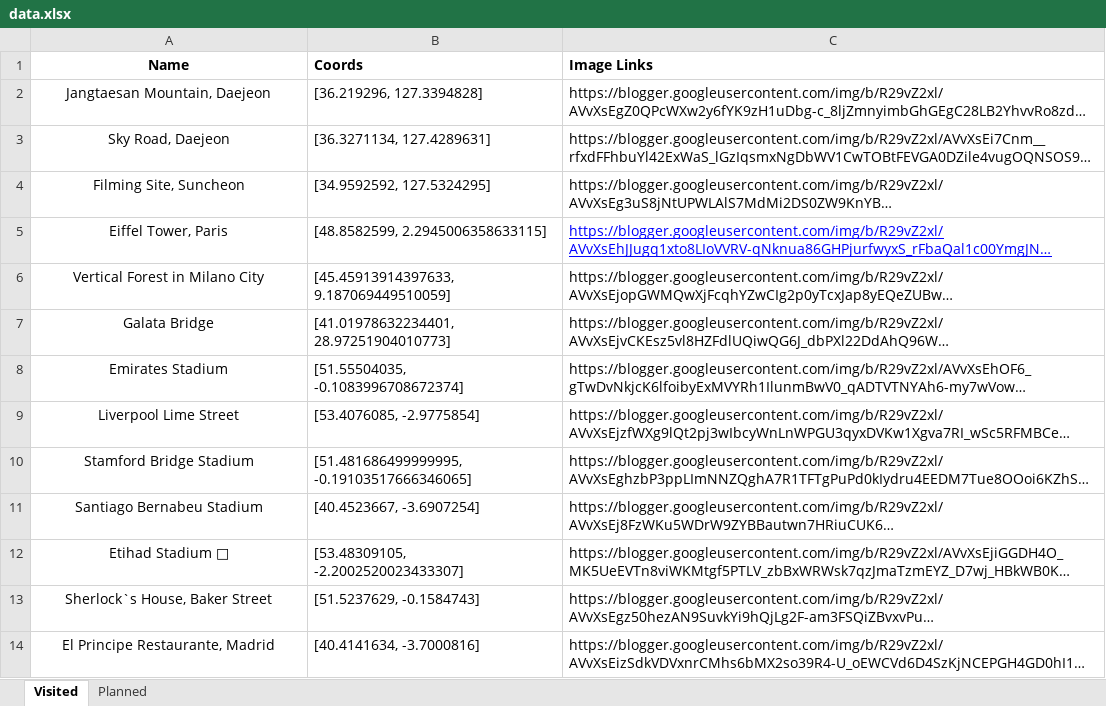
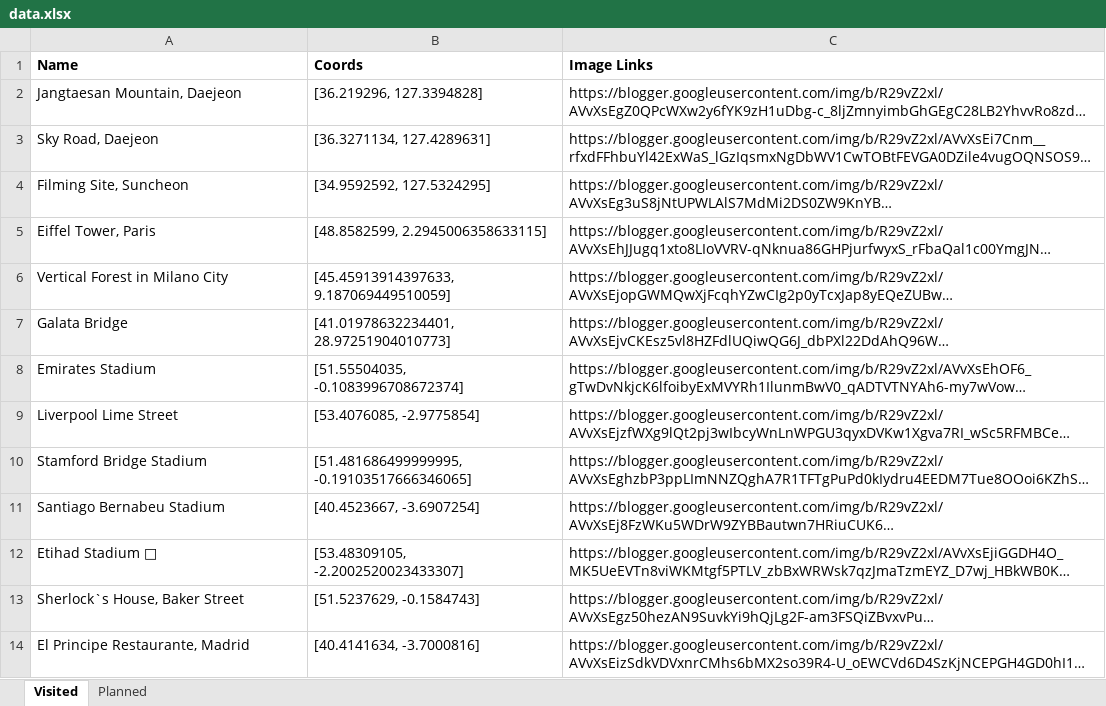
Before and after one commit to jasurgraduate/itravel, an Excel workbook: data.xlsx, sheet Visited, drawn as a sheet; only a part is shown; long unchanged cells end in …; values as stored, in another font and other column widths than the file's, no borders; the diff covers the shown part only; the diff names each change by its address in the sheet, - before the commit and + after, or states it on an @@ line.

```diff
--- a/data.xlsx (sheet Visited)
+++ b/data.xlsx (sheet Visited)
-A1:A14 alignment: center
+A1:A14 alignment: left
@@ C5 underline: on → off, text colour: #0000FF → black @@
```
Also changed, not shown: 2 added rows, 1 edited cell and cell formats elsewhere in this sheet, 15 other files.
